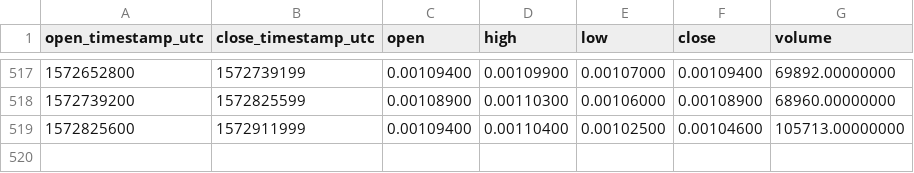
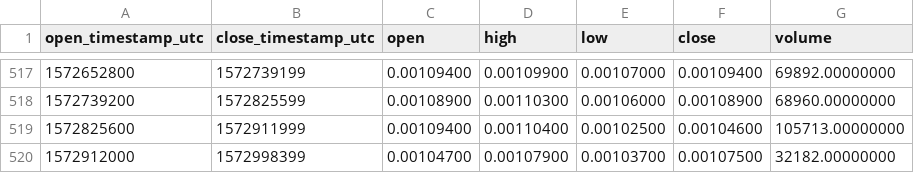
Before and after one commit to cryptobigbro/binance-AGIBNB, a CSV file: binance-AGIBNB-1d.csv, drawn as a sheet; only a part is shown, gaps mark what is left out.

```diff
--- a/binance-AGIBNB-1d.csv
+++ b/binance-AGIBNB-1d.csv
@@ -519 +519,2 @@ open_timestamp_utc,close_timestamp_utc,open,high,low,close,volume
 1572825600,1572911999,0.00109400,0.00110400,0.00102500,0.00104600,105713.00000000
+1572912000,1572998399,0.00104700,0.00107900,0.00103700,0.00107500,32182.00000000
```
Also changed, not shown: binance-AGIBNB-1h.csv.
